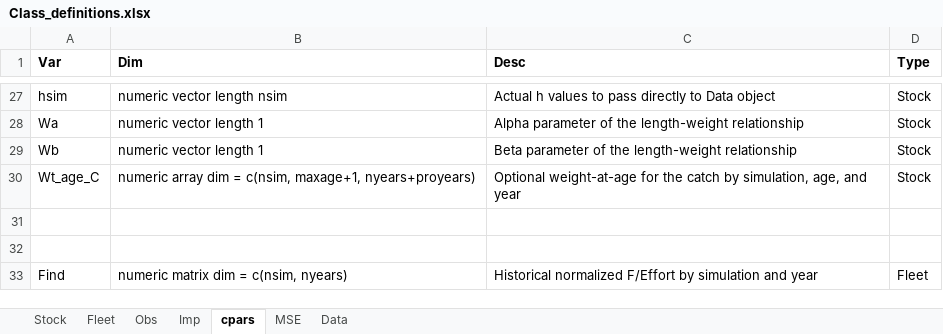
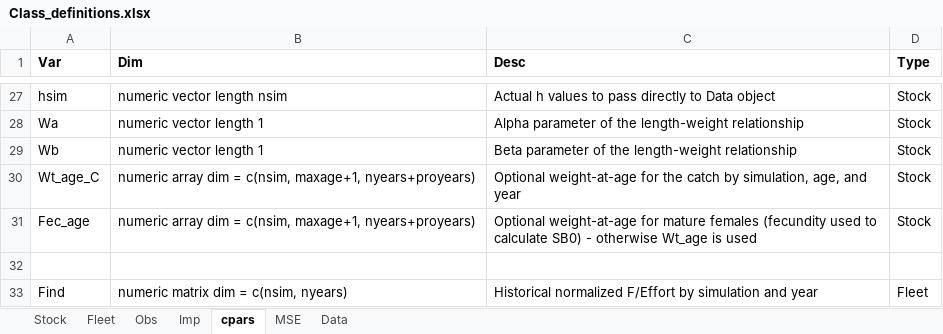
Before and after one commit to Blue-Matter/MSEtool, an Excel workbook: build_tools/Class_definitions/Class_definitions.xlsx, sheet cpars, drawn as a sheet; only a part is shown, gaps mark what is left out; values as stored, in another font and other column widths than the file's, no borders; the diff names each change by its address in the sheet, - before the commit and + after, or states it on an @@ line.

Commit message:
add Fec_age
weight of spawning females to match SS3

```diff
--- a/build_tools/Class_definitions/Class_definitions.xlsx (sheet cpars)
+++ b/build_tools/Class_definitions/Class_definitions.xlsx (sheet cpars)
-row 31: (empty)
+row 31: Fec_age | numeric array dim = c(nsim, maxage+1, nyears+proyears) | Optional weight-at-age for mature females (fecundity used to calculate SB0) - otherwise Wt_age is used | Stock
```
Also changed, not shown: 23 other files.
